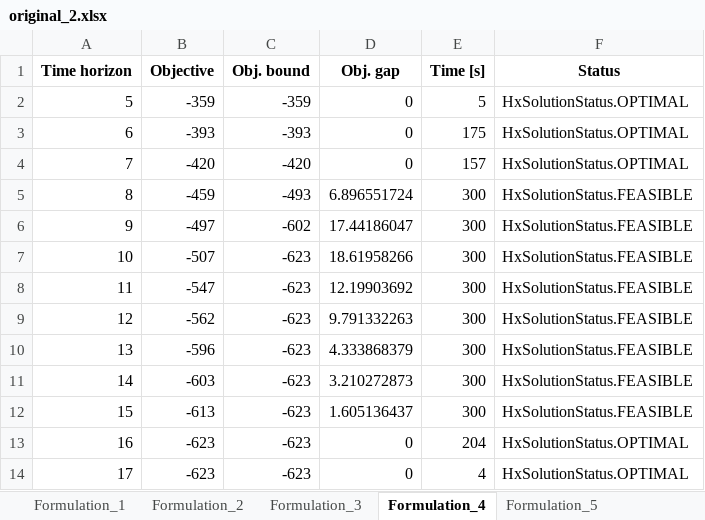
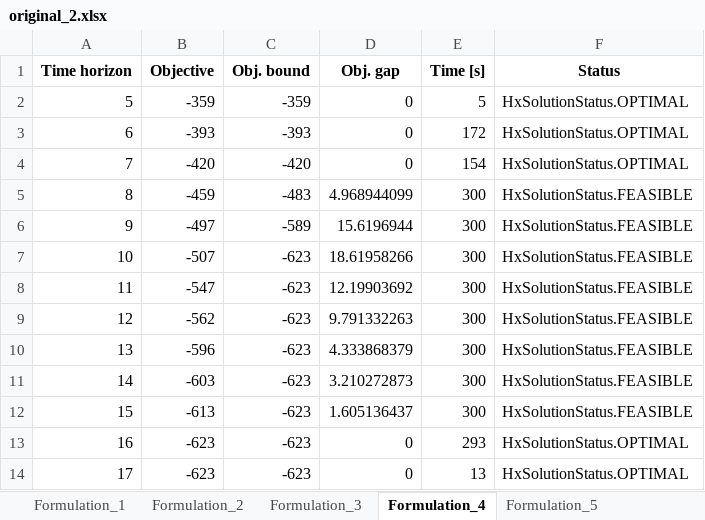
Before and after one commit to David-Linan/SetBasedSTN, an Excel workbook: hexaly_benchmarking_results/original_2.xlsx, sheet Formulation_4, drawn as a sheet; values as stored, in another font and other column widths than the file's, no borders; the diff names each change by its address in the sheet, - before the commit and + after, or states it on an @@ line.

```diff
--- a/hexaly_benchmarking_results/original_2.xlsx (sheet Formulation_4)
+++ b/hexaly_benchmarking_results/original_2.xlsx (sheet Formulation_4)
-E3 (Time [s]): 175
+E3 (Time [s]): 172
-E4 (Time [s]): 157
+E4 (Time [s]): 154
-C5 (Obj. bound): -493
+C5 (Obj. bound): -483
-D5 (Obj. gap): 6.896551724
+D5 (Obj. gap): 4.968944099
-C6 (Obj. bound): -602
+C6 (Obj. bound): -589
-D6 (Obj. gap): 17.44186047
+D6 (Obj. gap): 15.6196944
-E13 (Time [s]): 204
+E13 (Time [s]): 293
-E14 (Time [s]): 4
+E14 (Time [s]): 13
```
Also changed, not shown: sheet Formulation_2, hexaly_benchmarking_results/known_n.xlsx, hexaly_benchmarking_results/mip_n.xlsx, 9 other files.
